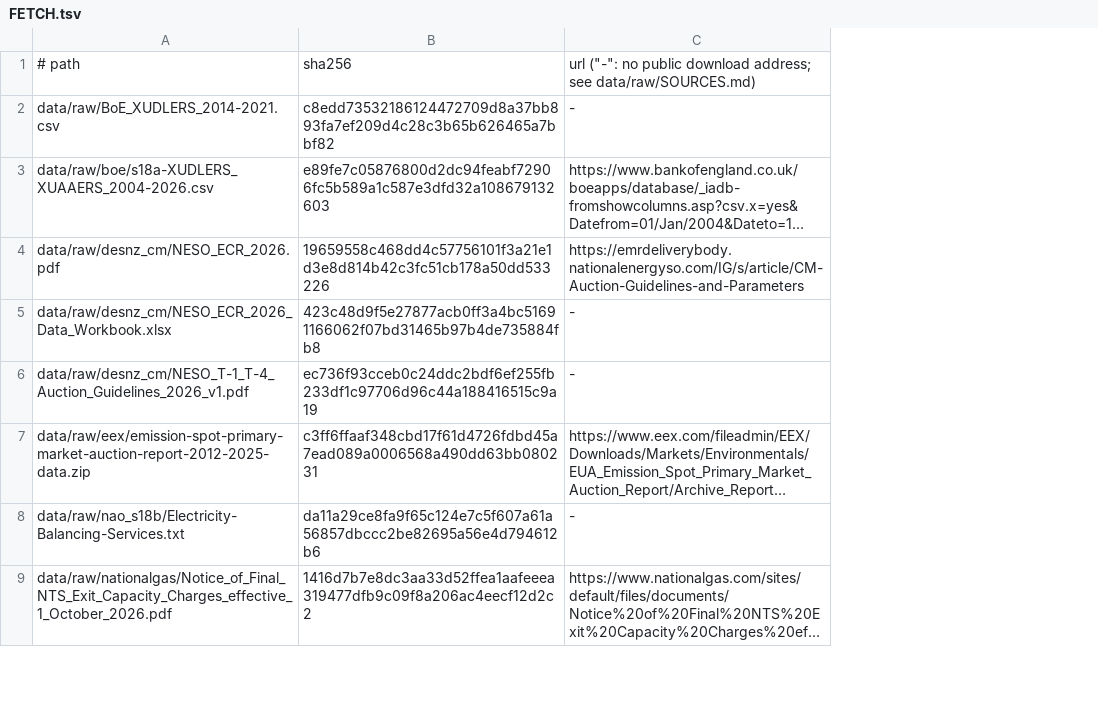
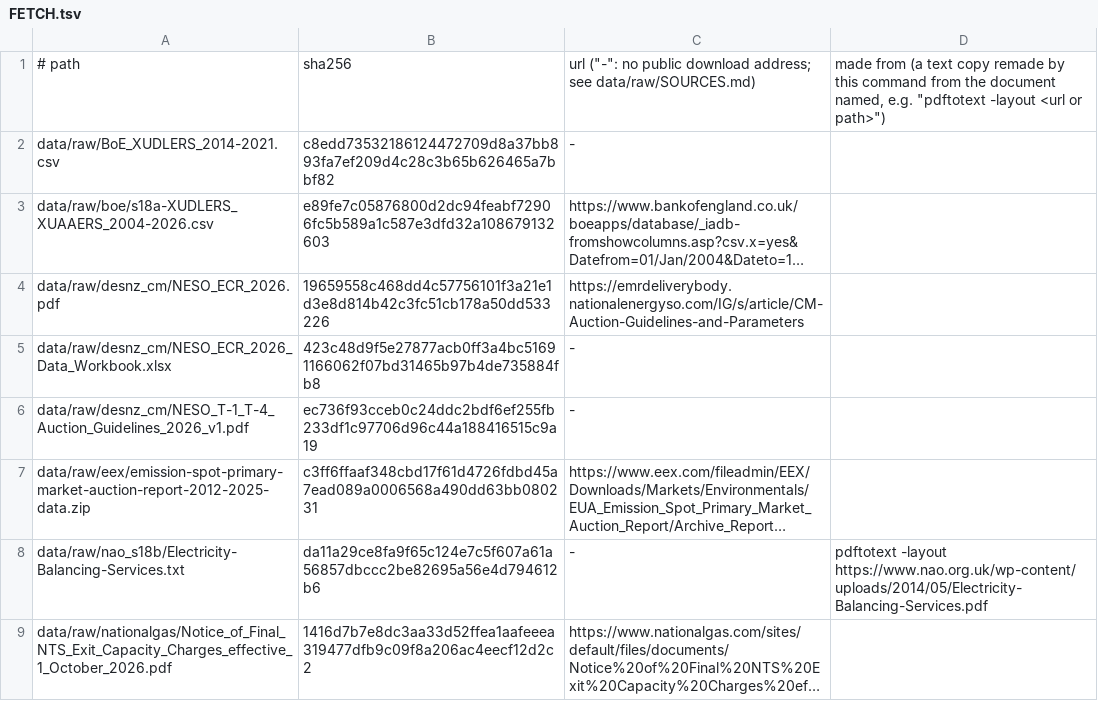
Before and after one commit to richardjlyon/gas-counterfactual, a TSV file: data/FETCH.tsv, drawn as a sheet; only a part is shown; long unchanged cells end in …; the diff covers the shown part only; the diff names each change by its address in the sheet, - before the commit and + after, or states it on an @@ line.

```diff
--- a/data/FETCH.tsv
+++ b/data/FETCH.tsv
+column D, rows 1-8: made from (a text copy remade by this command from the document named, e.g. "pdftotext -layout <url or path>") |  |  |  |  |  |  | pdftotext -layout https://www.nao.org.uk/wp-content/uploads/2014/05/Electricity-Balancing-Services.pdf
```
Also changed, not shown: 8 edited cells elsewhere in this file, 3 other files.
